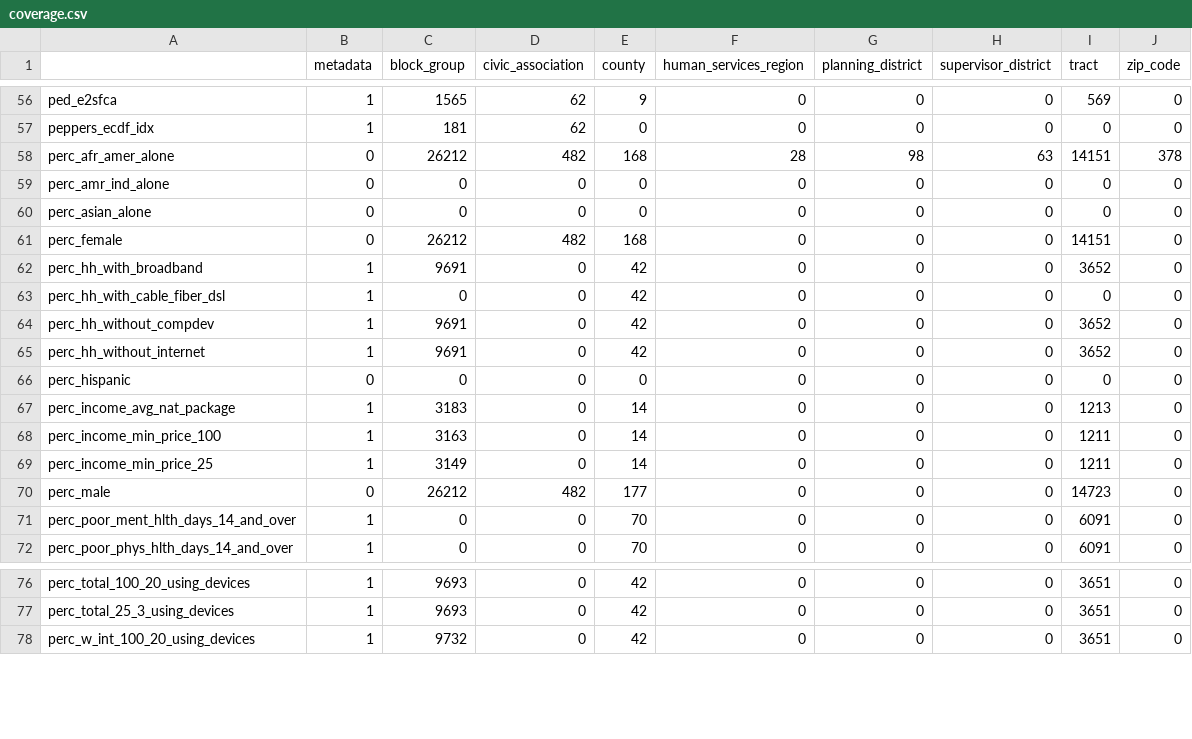
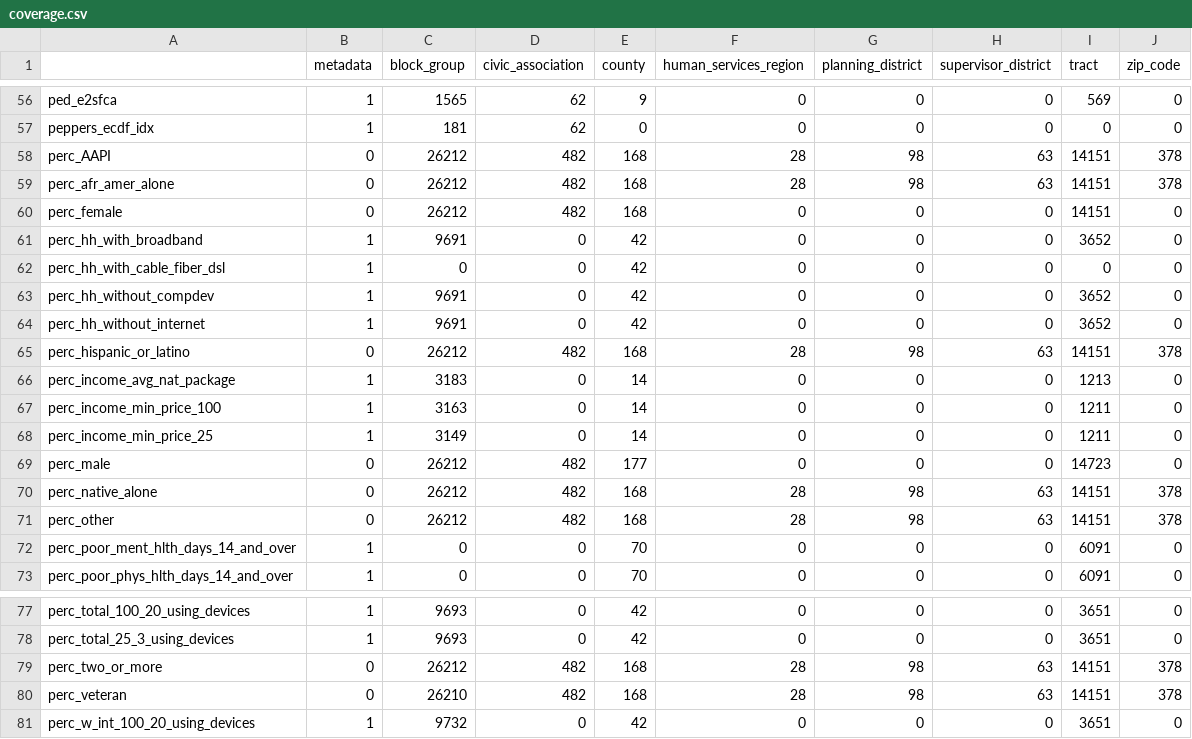
Before and after one commit to uva-bi-sdad/capital_region, a CSV file: docs/data/coverage.csv, drawn as a sheet; only a part is shown, gaps mark what is left out; removed rows and columns are numbered as before the commit, all else as after; the diff names each change by its address in the sheet, - before the commit and + after, or states it on an @@ line.

```diff
--- a/docs/data/coverage.csv
+++ b/docs/data/coverage.csv
+row 58: perc_AAPI | 0 | 26212 | 482 | 168 | 28 | 98 | 63 | 14151 | 378
-row 59: perc_amr_ind_alone | 0 | 0 | 0 | 0 | 0 | 0 | 0 | 0 | 0
-row 60: perc_asian_alone | 0 | 0 | 0 | 0 | 0 | 0 | 0 | 0 | 0
-row 66: perc_hispanic | 0 | 0 | 0 | 0 | 0 | 0 | 0 | 0 | 0
+row 65: perc_hispanic_or_latino | 0 | 26212 | 482 | 168 | 28 | 98 | 63 | 14151 | 378
+row 70: perc_native_alone | 0 | 26212 | 482 | 168 | 28 | 98 | 63 | 14151 | 378
+row 71: perc_other | 0 | 26212 | 482 | 168 | 28 | 98 | 63 | 14151 | 378
+row 79: perc_two_or_more | 0 | 26212 | 482 | 168 | 28 | 98 | 63 | 14151 | 378
+row 80: perc_veteran | 0 | 26210 | 482 | 168 | 28 | 98 | 63 | 14151 | 378
```
Also changed, not shown: 21 other files.
